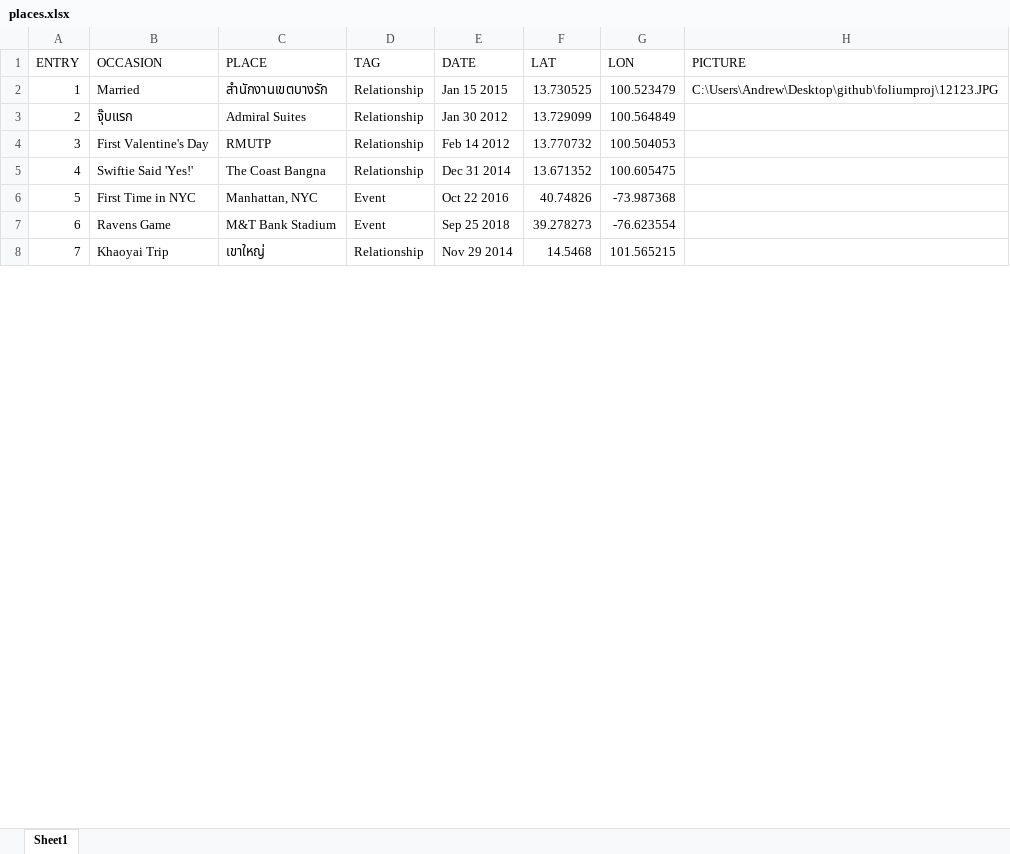
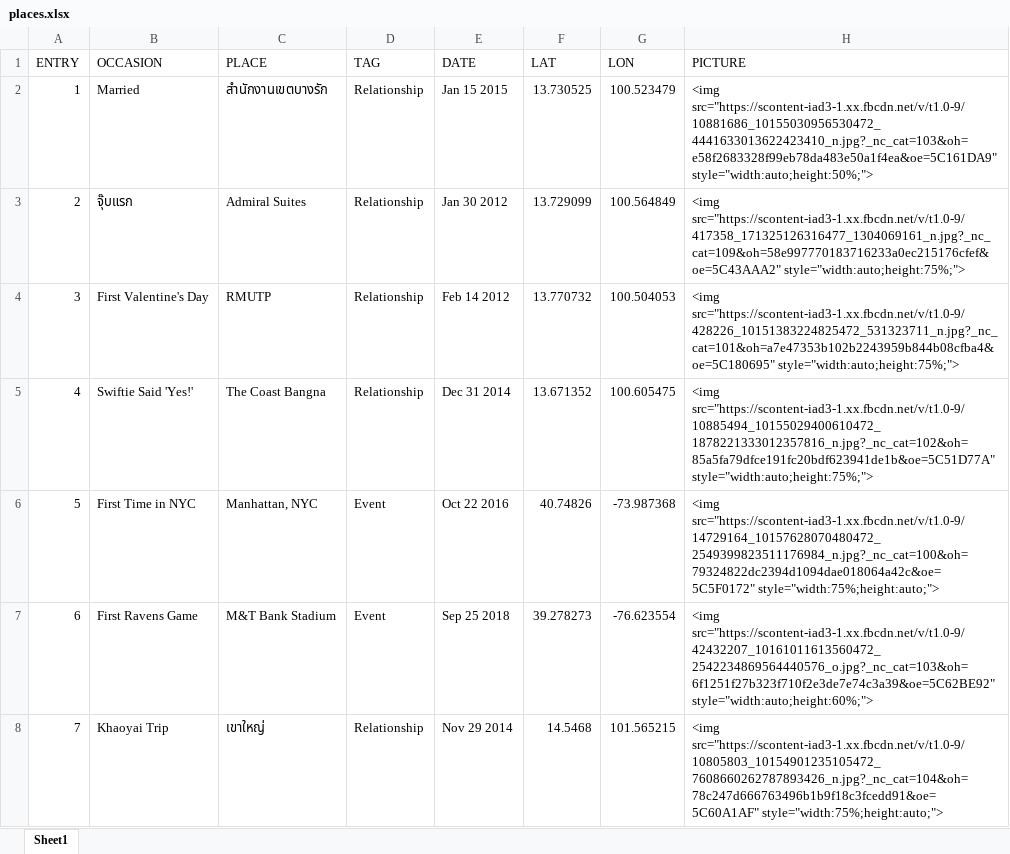
Before and after one commit to thispassing/foliumproj, an Excel workbook: places.xlsx, sheet Sheet1, drawn as a sheet; only a part is shown; values as stored, in another font and other column widths than the file's, no borders; the diff covers the shown part only; the diff names each change by its address in the sheet, - before the commit and + after, or states it on an @@ line.

```diff
--- a/places.xlsx (sheet Sheet1)
+++ b/places.xlsx (sheet Sheet1)
-H2 (PICTURE): C:\Users\Andrew\Desktop\github\foliumproj\12123.JPG
+H2 (PICTURE): <img src="https://scontent-iad3-1.xx.fbcdn.net/v/t1.0-9/10881686_10155030956530472_4441633013622423410_n.jpg?_nc_cat=103&oh=e58f2683328f99eb78da483e50a1f4ea&oe=5C161DA9" style="width:auto;height:50%;">
-H3 (PICTURE): (empty)
+H3 (PICTURE): <img src="https://scontent-iad3-1.xx.fbcdn.net/v/t1.0-9/417358_171325126316477_1304069161_n.jpg?_nc_cat=109&oh=58e997770183716233a0ec215176cfef&oe=5C43AAA2" style="width:auto;height:75%;">
-H4 (PICTURE): (empty)
+H4 (PICTURE): <img src="https://scontent-iad3-1.xx.fbcdn.net/v/t1.0-9/428226_10151383224825472_531323711_n.jpg?_nc_cat=101&oh=a7e47353b102b2243959b844b08cfba4&oe=5C180695" style="width:auto;height:75%;">
-H5 (PICTURE): (empty)
+H5 (PICTURE): <img src="https://scontent-iad3-1.xx.fbcdn.net/v/t1.0-9/10885494_10155029400610472_1878221333012357816_n.jpg?_nc_cat=102&oh=85a5fa79dfce191fc20bdf623941de1b&oe=5C51D77A" style="width:auto;height:75%;">
-H6 (PICTURE): (empty)
+H6 (PICTURE): <img src="https://scontent-iad3-1.xx.fbcdn.net/v/t1.0-9/14729164_10157628070480472_2549399823511176984_n.jpg?_nc_cat=100&oh=79324822dc2394d1094dae018064a42c&oe=5C5F0172" style="width:75%;height:auto;">
-B7 (OCCASION): Ravens Game
+B7 (OCCASION): First Ravens Game
-H7 (PICTURE): (empty)
+H7 (PICTURE): <img src="https://scontent-iad3-1.xx.fbcdn.net/v/t1.0-9/42432207_10161011613560472_2542234869564440576_o.jpg?_nc_cat=103&oh=6f1251f27b323f710f2e3de7e74c3a39&oe=5C62BE92" style="width:auto;height:60%;">
-H8 (PICTURE): (empty)
+H8 (PICTURE): <img src="https://scontent-iad3-1.xx.fbcdn.net/v/t1.0-9/10805803_10154901235105472_7608660262787893426_n.jpg?_nc_cat=104&oh=78c247d666763496b1b9f18c3fcedd91&oe=5C60A1AF" style="width:75%;height:auto;">
```
Also changed, not shown: 3 added rows and 23 edited cells elsewhere in this sheet, 2 other files.
